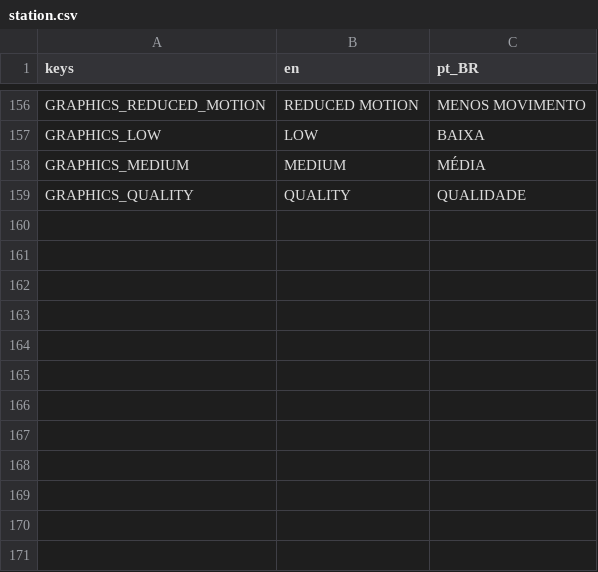
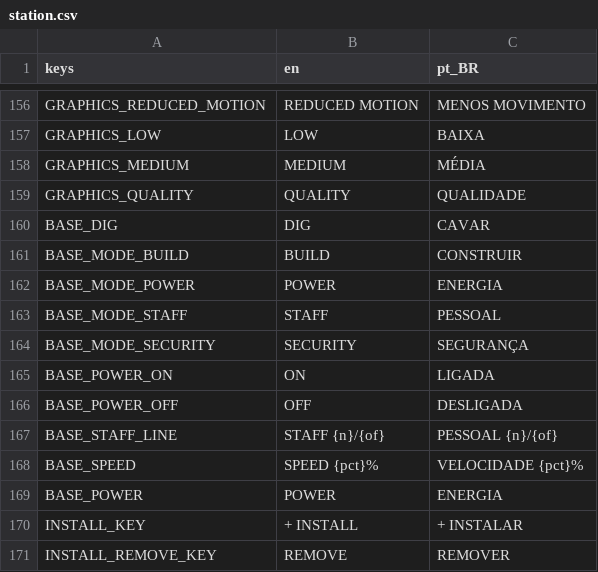
Before and after one commit to lmarcarini/StarPortal, a CSV file: localization/station.csv, drawn as a sheet; only a part is shown, gaps mark what is left out; the diff names each change by its address in the sheet, - before the commit and + after, or states it on an @@ line.

```diff
--- a/localization/station.csv
+++ b/localization/station.csv
+row 160: BASE_DIG | DIG | CAVAR
+row 161: BASE_MODE_BUILD | BUILD | CONSTRUIR
+row 162: BASE_MODE_POWER | POWER | ENERGIA
+row 163: BASE_MODE_STAFF | STAFF | PESSOAL
+row 164: BASE_MODE_SECURITY | SECURITY | SEGURANÇA
+row 165: BASE_POWER_ON | ON | LIGADA
+row 166: BASE_POWER_OFF | OFF | DESLIGADA
+row 167: BASE_STAFF_LINE | STAFF {n}/{of} | PESSOAL {n}/{of}
+row 168: BASE_SPEED | SPEED {pct}% | VELOCIDADE {pct}%
+row 169: BASE_POWER | POWER | ENERGIA
+row 170: INSTALL_KEY | + INSTALL | + INSTALAR
+row 171: INSTALL_REMOVE_KEY | REMOVE | REMOVER
```
Also changed, not shown: localization/base.csv, 48 other files.
